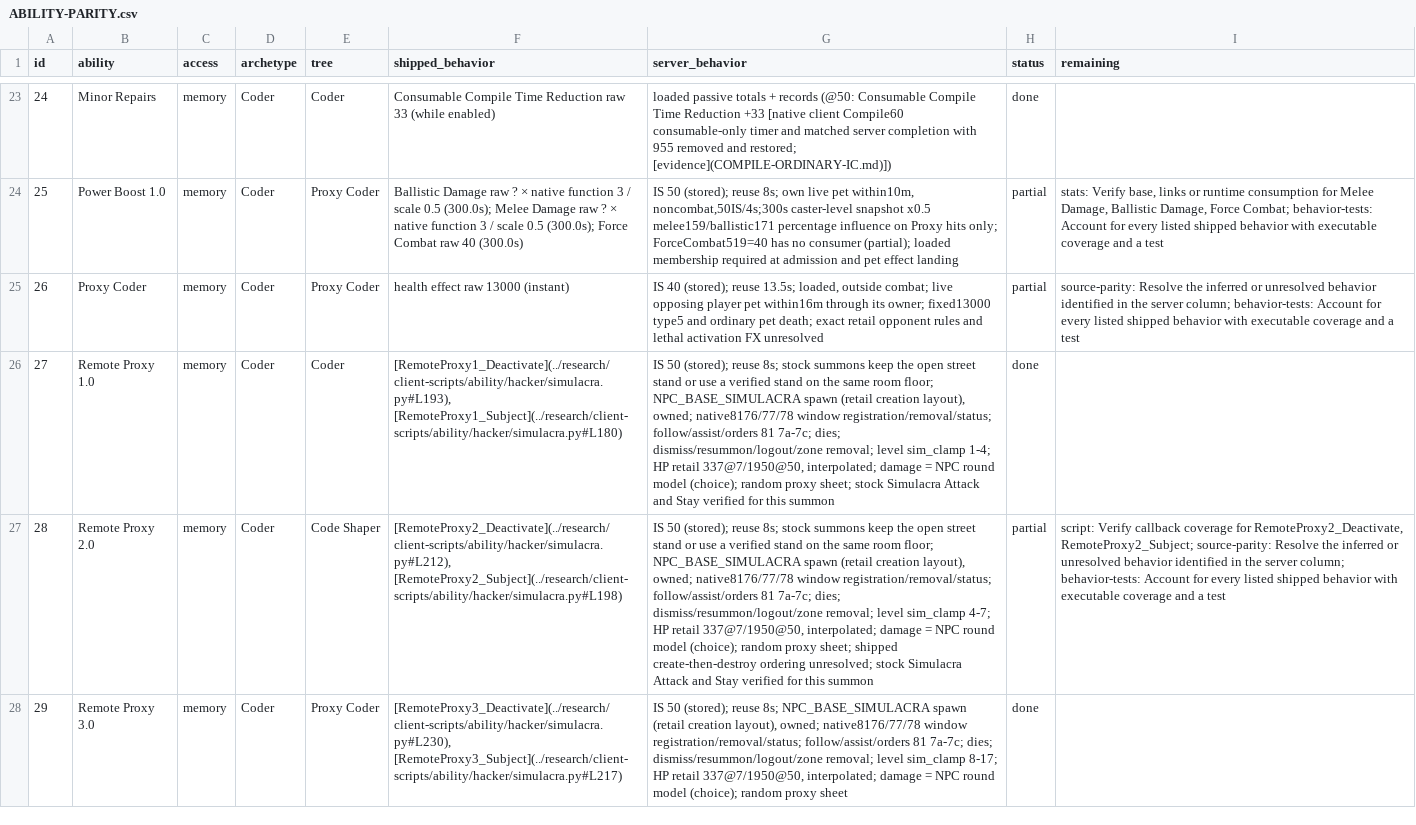
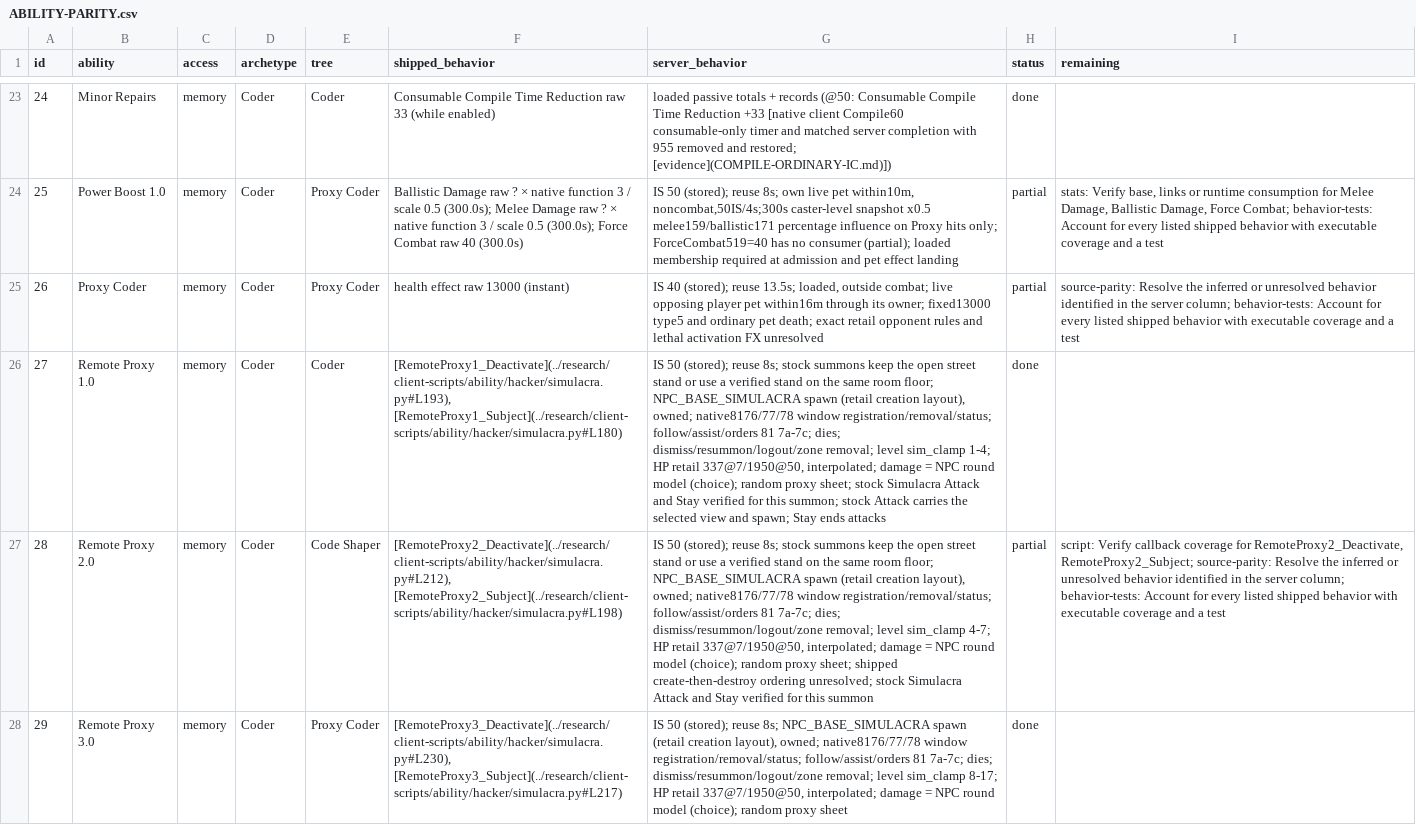
Before and after one commit to kylebrussell/mxo-hd, a CSV file: docs/ABILITY-PARITY.csv, drawn as a sheet; only a part is shown, gaps mark what is left out; the diff covers the shown part only; the diff names each change by its address in the sheet, - before the commit and + after, or states it on an @@ line.

```diff
--- a/docs/ABILITY-PARITY.csv
+++ b/docs/ABILITY-PARITY.csv
-G26 (server_behavior): …for this summon
+G26 (server_behavior): …for this summon; stock Attack carries the selected view and spawn; Stay ends attacks
```
Also changed, not shown: 19 edited cells elsewhere in this file, 3 other files.
